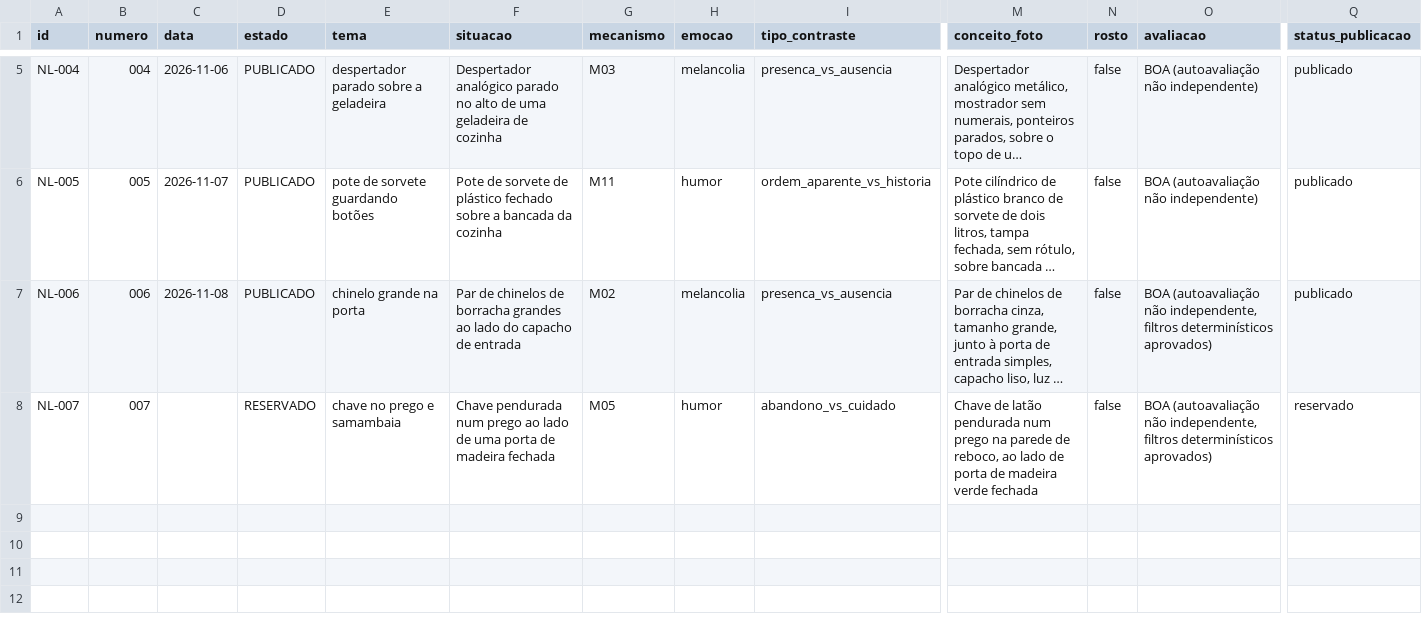
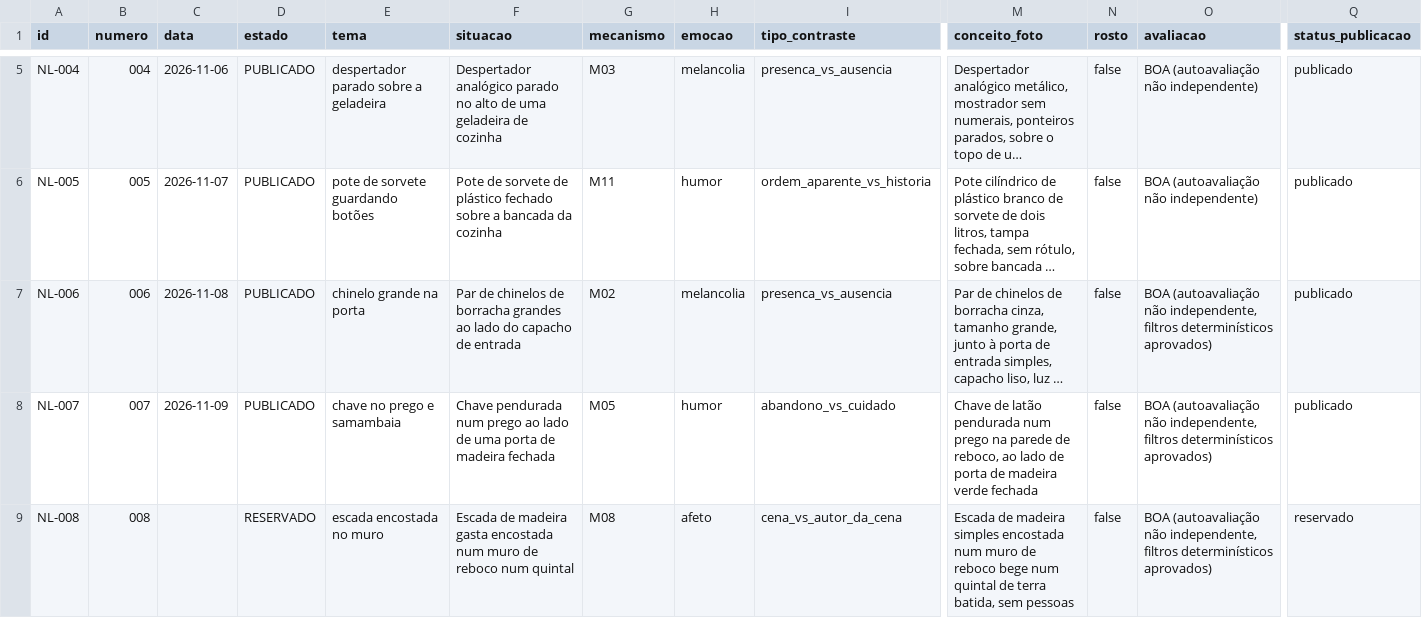
Before and after one commit to ericostta/surto-teste-imagens, a CSV file: ninguem-legenda/producao/registro_producao.csv, drawn as a sheet; only a part is shown, gaps mark what is left out; long unchanged cells end in …; rows hold the shown columns only; the diff names each change by its address in the sheet, - before the commit and + after, or states it on an @@ line.

```diff
--- a/ninguem-legenda/producao/registro_producao.csv
+++ b/ninguem-legenda/producao/registro_producao.csv
-C8 (data): (empty)
+C8 (data): 2026-11-09
-D8 (estado): RESERVADO
+D8 (estado): PUBLICADO
-Q8 (status_publicacao): reservado
+Q8 (status_publicacao): publicado
+row 9: NL-008 | 008 |  | RESERVADO | escada encostada no muro | Escada de madeira gasta encostada num muro de reboco num quintal | M08 | afeto | cena_vs_autor_da_cena | Escada de madeira simples encostada num muro de reboco bege num quintal de terra batida, sem pessoas | false | BOA (autoavaliação não independente, filtros determinísticos aprovados) | reservado
```
Also changed, not shown: 16 other files.
